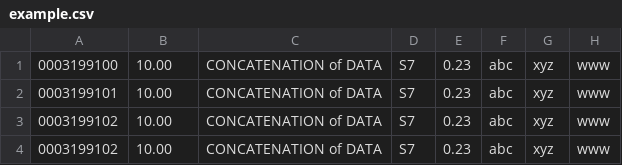
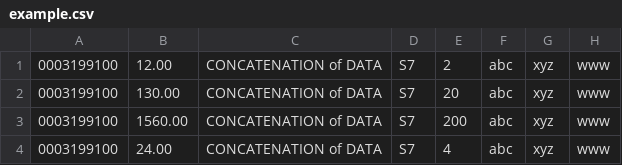
Before and after one commit to bramptons/biochemsoap, a CSV file: ADI/example.csv, drawn as a sheet.

Commit message:
reworked the code and fixed loop failings, application now works as intended for example csv

```diff
--- a/ADI/example.csv
+++ b/ADI/example.csv
@@ -1,4 +1,4 @@
-0003199100,10.00,CONCATENATION of DATA,S7,0.23,abc,xyz,www
-0003199101,10.00,CONCATENATION of DATA,S7,0.23,abc,xyz,www
-0003199102,10.00,CONCATENATION of DATA,S7,0.23,abc,xyz,www
-0003199102,10.00,CONCATENATION of DATA,S7,0.23,abc,xyz,www
+0003199100,12.00,CONCATENATION of DATA,S7,2,abc,xyz,www
+0003199100,130.00,CONCATENATION of DATA,S7,20,abc,xyz,www
+0003199100,1560.00,CONCATENATION of DATA,S7,200,abc,xyz,www
+0003199100,24.00,CONCATENATION of DATA,S7,4,abc,xyz,www
```
Also changed, not shown: 3 other files.
